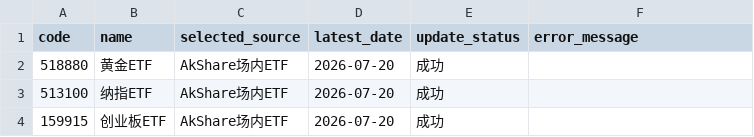
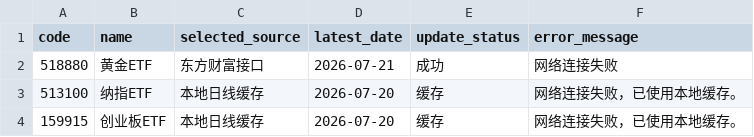
Before and after one commit to djinnwong/etf_rotation_web, a CSV file: data/data_source_status.csv, drawn as a sheet.

```diff
--- a/data/data_source_status.csv
+++ b/data/data_source_status.csv
@@ -1,4 +1,4 @@
 code,name,selected_source,latest_date,update_status,error_message
-518880,黄金ETF,AkShare场内ETF,2026-07-20,成功,
-513100,纳指ETF,AkShare场内ETF,2026-07-20,成功,
-159915,创业板ETF,AkShare场内ETF,2026-07-20,成功,
+518880,黄金ETF,东方财富接口,2026-07-21,成功,网络连接失败
+513100,纳指ETF,本地日线缓存,2026-07-20,缓存,网络连接失败，已使用本地缓存。
+159915,创业板ETF,本地日线缓存,2026-07-20,缓存,网络连接失败，已使用本地缓存。
```
Also changed, not shown: data/rotation_result.csv, data/weekly_prices.csv, 2 other files.
